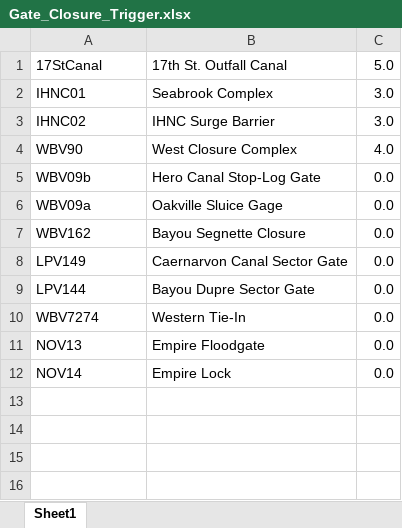
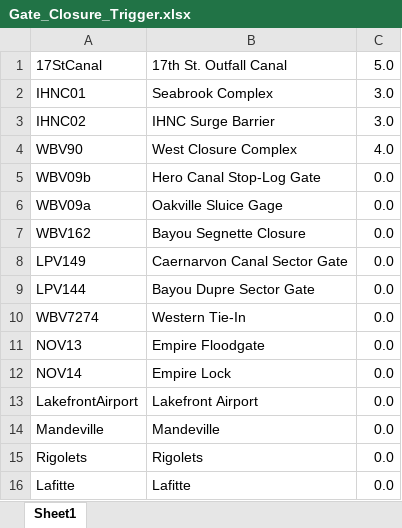
Before and after one commit to StormSurgeLive/asgs, an Excel workbook: output/cpra_postproc/Gate_Closure_Trigger.xlsx, sheet Sheet1, drawn as a sheet; values as stored, in another font and other column widths than the file's, no borders; the diff names each change by its address in the sheet, - before the commit and + after, or states it on an @@ line.

Commit message:
Adding additional cpra station locations as requested.

```diff
--- a/output/cpra_postproc/Gate_Closure_Trigger.xlsx (sheet Sheet1)
+++ b/output/cpra_postproc/Gate_Closure_Trigger.xlsx (sheet Sheet1)
+row 13: LakefrontAirport | Lakefront Airport | 0.0
+row 14: Mandeville | Mandeville | 0.0
+row 15: Rigolets | Rigolets | 0.0
+row 16: Lafitte | Lafitte | 0.0
```
Also changed, not shown: 2 other files.
